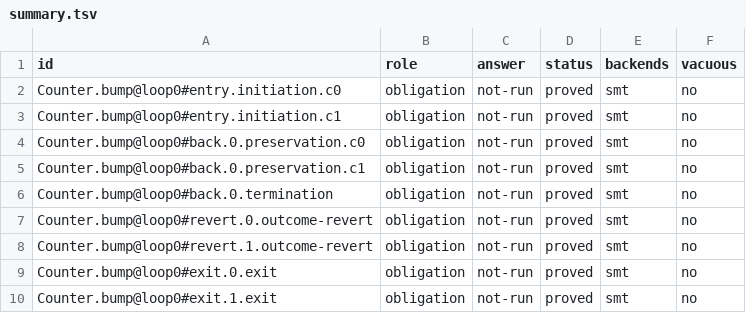
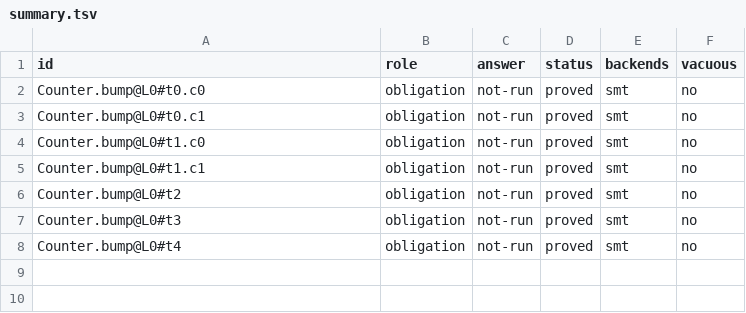
Before and after one commit to paradigmxyz/solidity-lean, a TSV file: Verify/Infer/loopvc/results/annotated/summary.tsv, drawn as a sheet.

```diff
--- a/Verify/Infer/loopvc/results/annotated/summary.tsv
+++ b/Verify/Infer/loopvc/results/annotated/summary.tsv
@@ -1,10 +1,8 @@
 id	role	answer	status	backends	vacuous
-Counter.bump@loop0#entry.initiation.c0	obligation	not-run	proved	smt	no
-Counter.bump@loop0#entry.initiation.c1	obligation	not-run	proved	smt	no
-Counter.bump@loop0#back.0.preservation.c0	obligation	not-run	proved	smt	no
-Counter.bump@loop0#back.0.preservation.c1	obligation	not-run	proved	smt	no
-Counter.bump@loop0#back.0.termination	obligation	not-run	proved	smt	no
-Counter.bump@loop0#revert.0.outcome-revert	obligation	not-run	proved	smt	no
-Counter.bump@loop0#revert.1.outcome-revert	obligation	not-run	proved	smt	no
-Counter.bump@loop0#exit.0.exit	obligation	not-run	proved	smt	no
-Counter.bump@loop0#exit.1.exit	obligation	not-run	proved	smt	no
+Counter.bump@L0#t0.c0	obligation	not-run	proved	smt	no
+Counter.bump@L0#t0.c1	obligation	not-run	proved	smt	no
+Counter.bump@L0#t1.c0	obligation	not-run	proved	smt	no
+Counter.bump@L0#t1.c1	obligation	not-run	proved	smt	no
+Counter.bump@L0#t2	obligation	not-run	proved	smt	no
+Counter.bump@L0#t3	obligation	not-run	proved	smt	no
+Counter.bump@L0#t4	obligation	not-run	proved	smt	no
```
Also changed, not shown: Verify/Infer/loopvc/results/annotated/results.tsv, Verify/Infer/loopvc/results/mutant/results.tsv, 51 other files.
